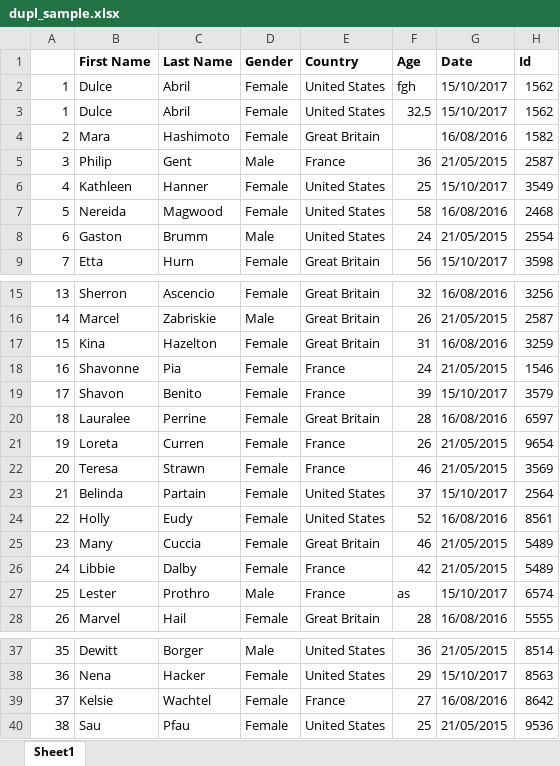
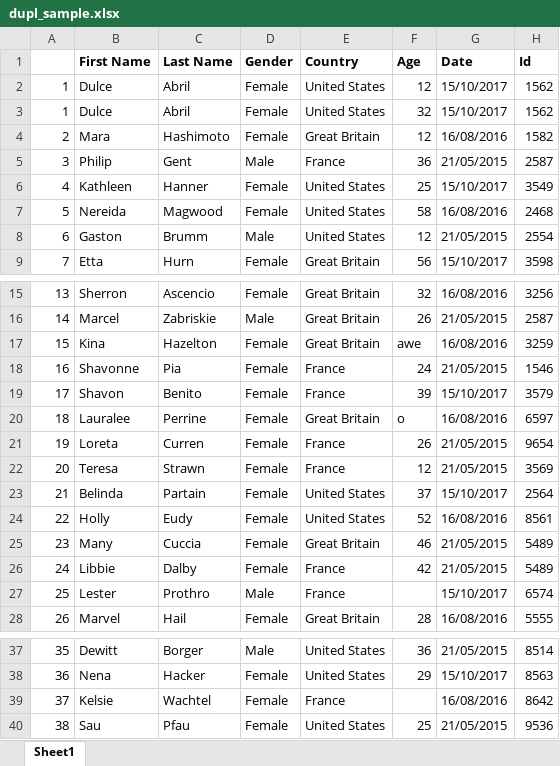
Before and after one commit to janabusha/ai-data-analyst, an Excel workbook: data/dupl_sample.xlsx, sheet Sheet1, drawn as a sheet; only a part is shown, gaps mark what is left out; values as stored, in another font and other column widths than the file's, no borders; the diff covers the shown part only; the diff names each change by its address in the sheet, - before the commit and + after, or states it on an @@ line.

```diff
--- a/data/dupl_sample.xlsx (sheet Sheet1)
+++ b/data/dupl_sample.xlsx (sheet Sheet1)
-F2 (Age): fgh
+F2 (Age): 12
-F3 (Age): 32.5
+F3 (Age): 32
-F4 (Age): (empty)
+F4 (Age): 12
-F8 (Age): 24
+F8 (Age): 12
-F17 (Age): 31
+F17 (Age): awe
-F20 (Age): 28
+F20 (Age): o
-F22 (Age): 46
+F22 (Age): 12
-F27 (Age): as
+F27 (Age): (empty)
-F39 (Age): 27
+F39 (Age): (empty)
```
Also changed, not shown: 1 edited cell elsewhere in this sheet, 9 other files.
